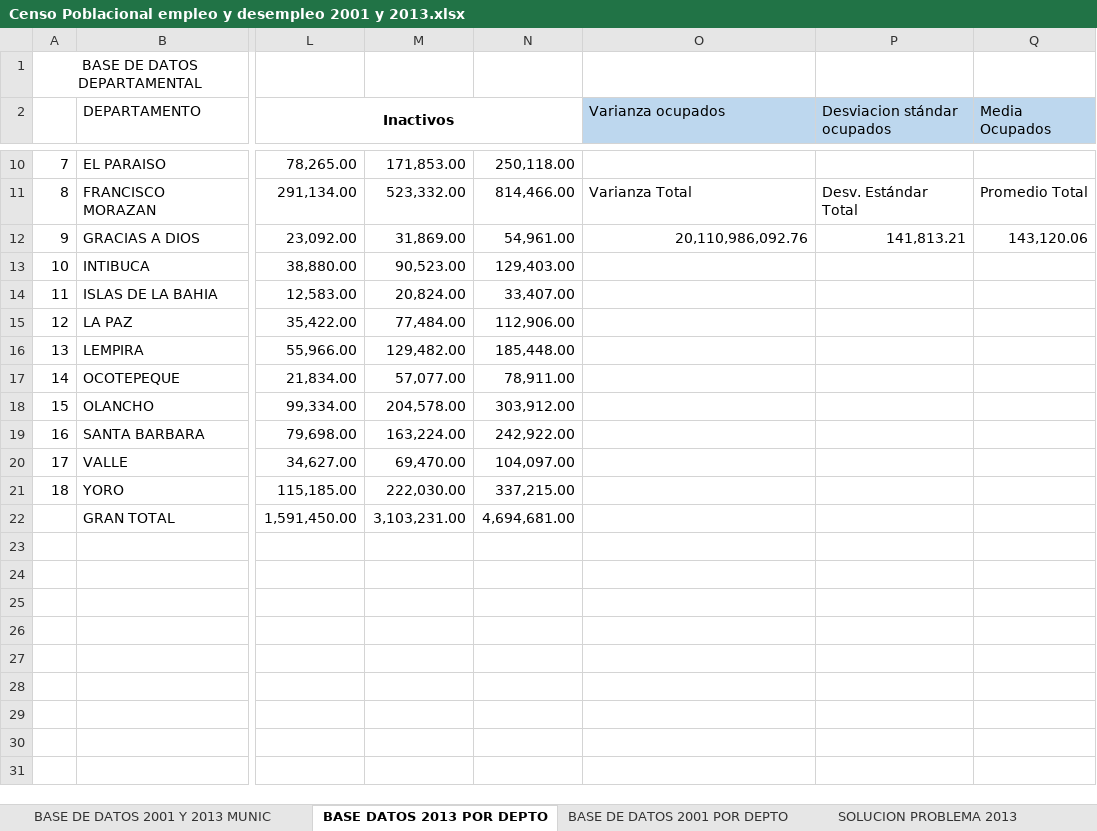
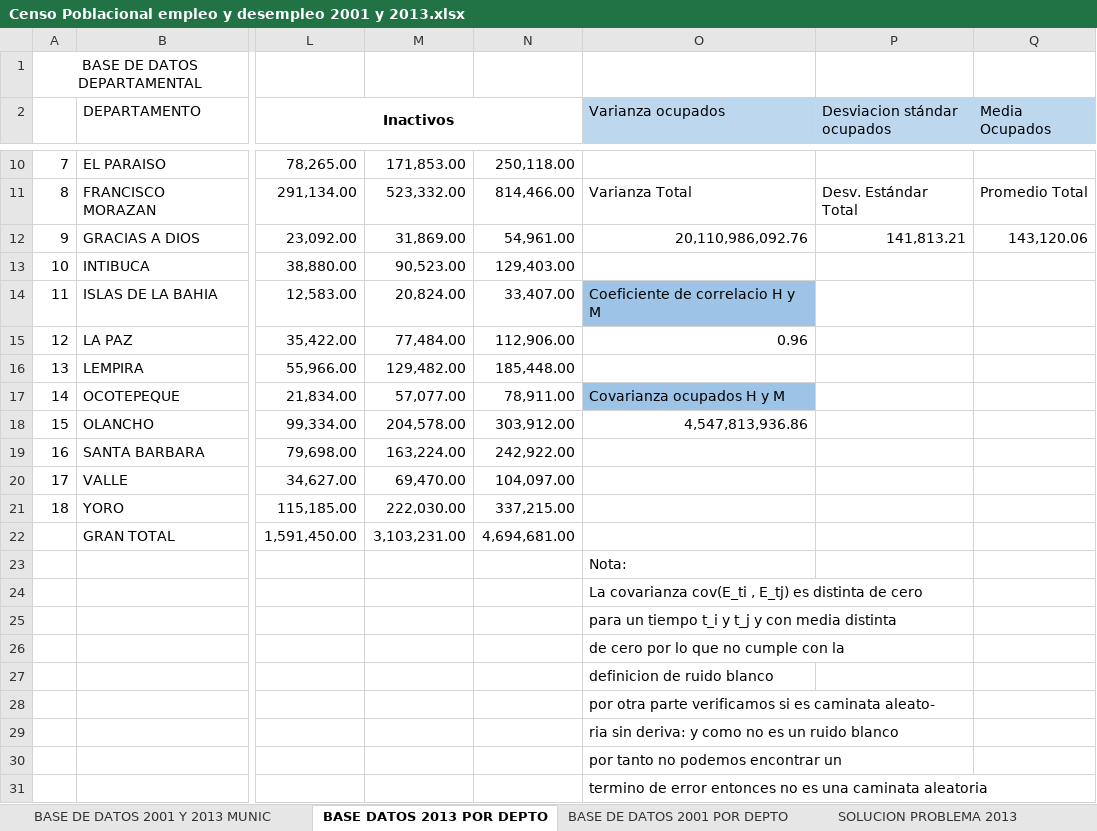
Before and after one commit to Jinestroz/Proyecto_investigacion_semiario, an Excel workbook: Censo Poblacional empleo y desempleo 2001 y 2013.xlsx, sheet BASE DATOS 2013 POR DEPTO, drawn as a sheet; only a part is shown, gaps mark what is left out; values as stored, in another font and other column widths than the file's, no borders; table styles not drawn; rows hold the shown columns only; the diff names each change by its address in the sheet, - before the commit and + after, or states it on an @@ line.

Commit message:
agregue una tabla
agregue una descripción de como calcular un ruido blanco y ver si hay una caminata aleatoria sin deriva sobre la población de ocupados H y M

```diff
--- a/Censo Poblacional empleo y desempleo 2001 y 2013.xlsx (sheet BASE DATOS 2013 POR DEPTO)
+++ b/Censo Poblacional empleo y desempleo 2001 y 2013.xlsx (sheet BASE DATOS 2013 POR DEPTO)
-O14 (Varianza ocupados): (empty)
+O14 (Varianza ocupados): Coeficiente de correlacio H y M
-O14 fill: none
+O14 fill: #9DC3E6
-O15 (Varianza ocupados): (empty)
+O15 (Varianza ocupados): 0.96
-O17 (Varianza ocupados): (empty)
+O17 (Varianza ocupados): Covarianza ocupados H y M
-O17 fill: none
+O17 fill: #9DC3E6
-O18 (Varianza ocupados): (empty)
+O18 (Varianza ocupados): 4,547,813,936.86
+row 23:  |  |  |  |  | Nota:
+row 24:  |  |  |  |  | La covarianza cov(E_ti , E_tj) es distinta de cero
+row 25:  |  |  |  |  | para un tiempo t_i y t_j y con media distinta
+row 26:  |  |  |  |  | de cero por lo que no cumple con la
+row 27:  |  |  |  |  | definicion de ruido blanco
+row 28:  |  |  |  |  | por otra parte verificamos si es caminata aleato-
+row 29:  |  |  |  |  | ria sin deriva: y como no es un ruido blanco
+row 30:  |  |  |  |  | por tanto no podemos encontrar un
+row 31:  |  |  |  |  | termino de error entonces no es una caminata aleatoria
```
Also changed, not shown: sheet SOLUCION PROBLEMA 2013, sheet BASE DE DATOS 2001 POR DEPTO, sheet SOLUCION PROBLEMA 2001, formulas that keep their value, 1 other file.
